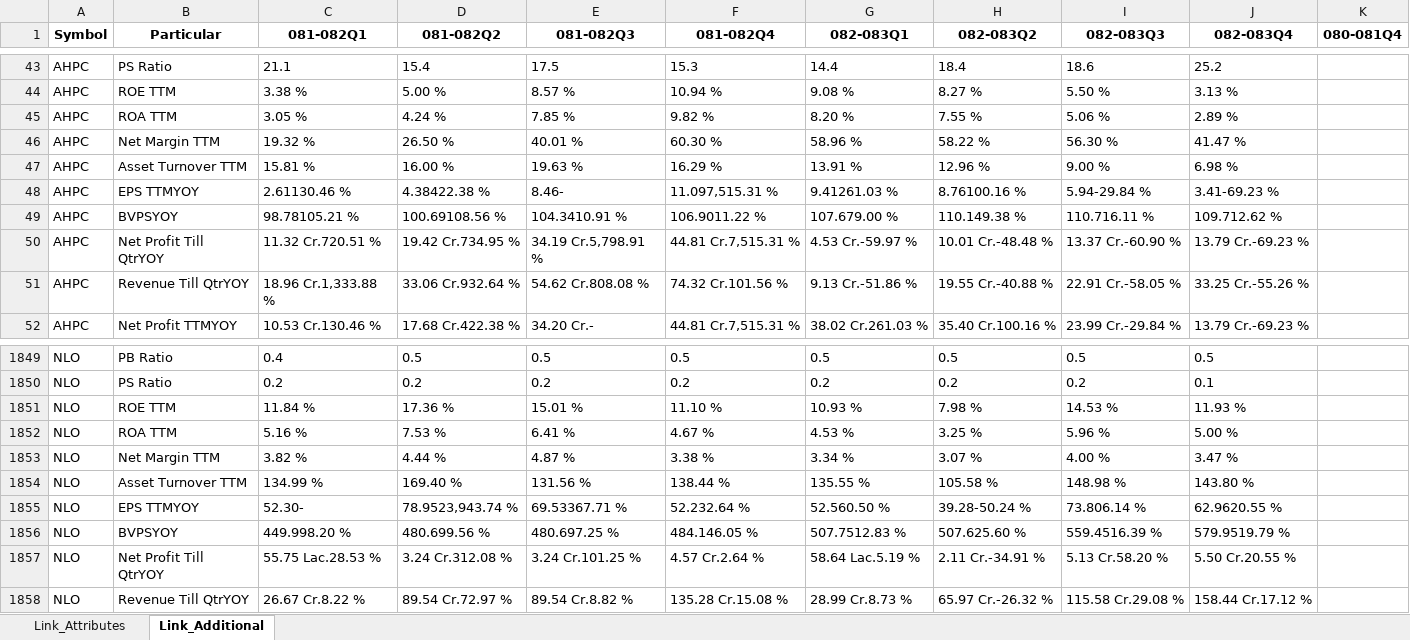
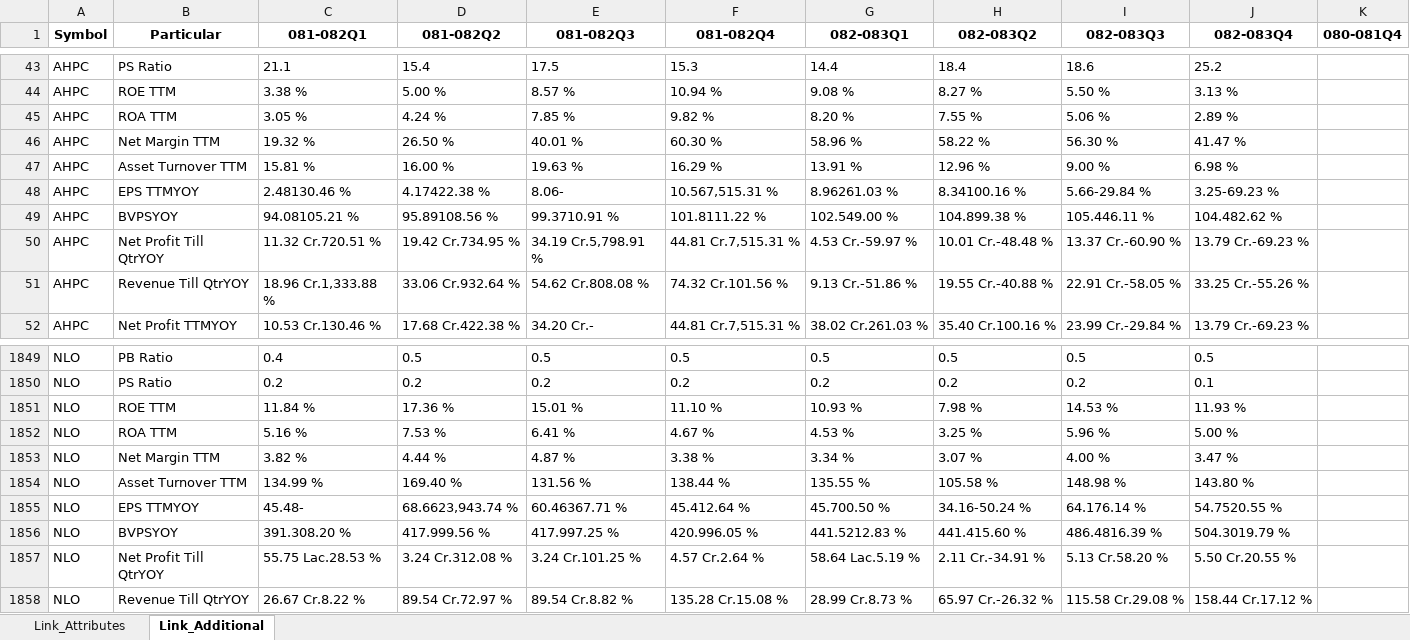
Before and after one commit to nikssspandey2000/nepsealphacrawl, an Excel workbook: nepsealpha.xlsx, sheet Link_Additional, drawn as a sheet; only a part is shown, gaps mark what is left out; values as stored, in another font and other column widths than the file's, no borders; removed rows and columns are numbered as before the commit, all else as after; the diff covers the shown part only; the diff names each change by its address in the sheet, - before the commit and + after, or states it on an @@ line.

```diff
--- a/nepsealpha.xlsx (sheet Link_Additional)
+++ b/nepsealpha.xlsx (sheet Link_Additional)
-C48 (081-082Q1): 2.61130.46 %
+C48 (081-082Q1): 2.48130.46 %
-D48 (081-082Q2): 4.38422.38 %
+D48 (081-082Q2): 4.17422.38 %
-E48 (081-082Q3): 8.46-
+E48 (081-082Q3): 8.06-
-F48 (081-082Q4): 11.097,515.31 %
+F48 (081-082Q4): 10.567,515.31 %
-G48 (082-083Q1): 9.41261.03 %
+G48 (082-083Q1): 8.96261.03 %
-H48 (082-083Q2): 8.76100.16 %
+H48 (082-083Q2): 8.34100.16 %
-I48 (082-083Q3): 5.94-29.84 %
+I48 (082-083Q3): 5.66-29.84 %
-J48 (082-083Q4): 3.41-69.23 %
+J48 (082-083Q4): 3.25-69.23 %
-C49 (081-082Q1): 98.78105.21 %
+C49 (081-082Q1): 94.08105.21 %
-D49 (081-082Q2): 100.69108.56 %
+D49 (081-082Q2): 95.89108.56 %
-E49 (081-082Q3): 104.3410.91 %
+E49 (081-082Q3): 99.3710.91 %
-F49 (081-082Q4): 106.9011.22 %
+F49 (081-082Q4): 101.8111.22 %
-G49 (082-083Q1): 107.679.00 %
+G49 (082-083Q1): 102.549.00 %
-H49 (082-083Q2): 110.149.38 %
+H49 (082-083Q2): 104.899.38 %
-I49 (082-083Q3): 110.716.11 %
+I49 (082-083Q3): 105.446.11 %
-J49 (082-083Q4): 109.712.62 %
+J49 (082-083Q4): 104.482.62 %
-row 1855: NLO | EPS TTMYOY | 52.30- | 78.9523,943.74 % | 69.53367.71 % | 52.232.64 % | 52.560.50 % | 39.28-50.24 % | 73.806.14 % | 62.9620.55 %
-row 1856: NLO | BVPSYOY | 449.998.20 % | 480.699.56 % | 480.697.25 % | 484.146.05 % | 507.7512.83 % | 507.625.60 % | 559.4516.39 % | 579.9519.79 %
+row 1855: NLO | EPS TTMYOY | 45.48- | 68.6623,943.74 % | 60.46367.71 % | 45.412.64 % | 45.700.50 % | 34.16-50.24 % | 64.176.14 % | 54.7520.55 %
+row 1856: NLO | BVPSYOY | 391.308.20 % | 417.999.56 % | 417.997.25 % | 420.996.05 % | 441.5212.83 % | 441.415.60 % | 486.4816.39 % | 504.3019.79 %
```
Also changed, not shown: 174 edited cells elsewhere in this sheet, sheet Link_Attributes, 4 other files.
